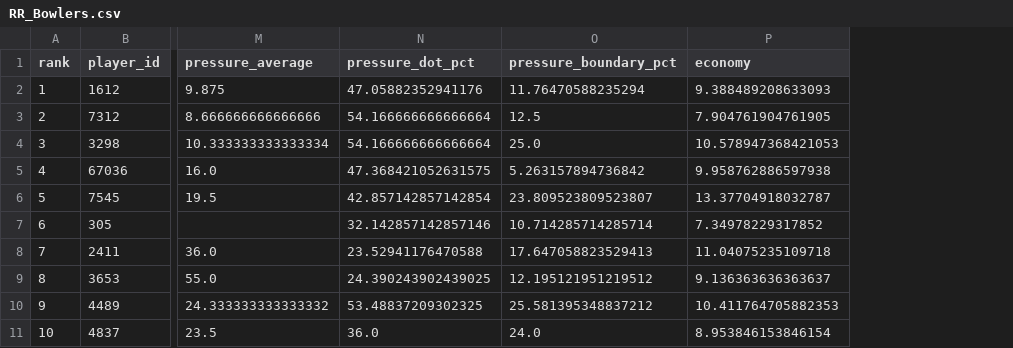
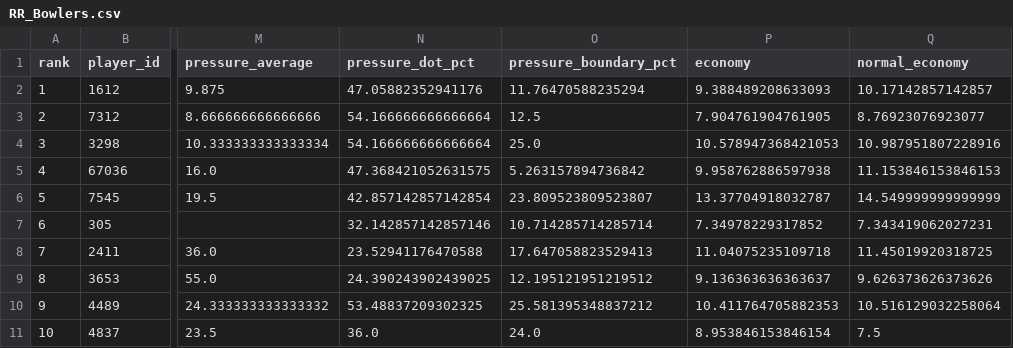
Before and after one commit to Abhay6812/rananiti, a CSV file: powerbi/data/RR_Bowlers.csv, drawn as a sheet; only a part is shown, gaps mark what is left out; the diff names each change by its address in the sheet, - before the commit and + after, or states it on an @@ line.

```diff
--- a/powerbi/data/RR_Bowlers.csv
+++ b/powerbi/data/RR_Bowlers.csv
+column Q (normal_economy), rows 2-11: 10.17142857142857 | 8.76923076923077 | 10.987951807228916 | 11.153846153846153 | 14.549999999999999 | 7.343419062027231 | 11.45019920318725 | 9.626373626373626 | 10.516129032258064 | 7.5
```
Also changed, not shown: outputs/batter_rankings.csv, outputs/bowler_rankings.csv, 14 other files.
